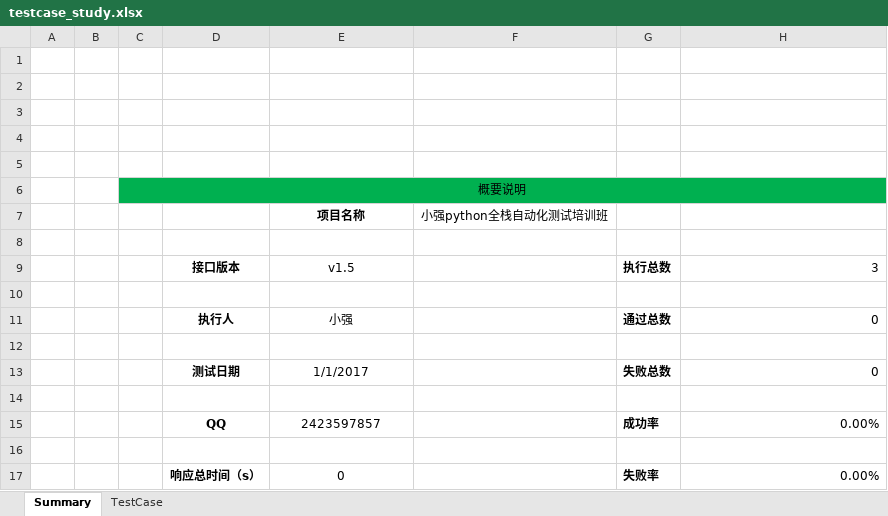
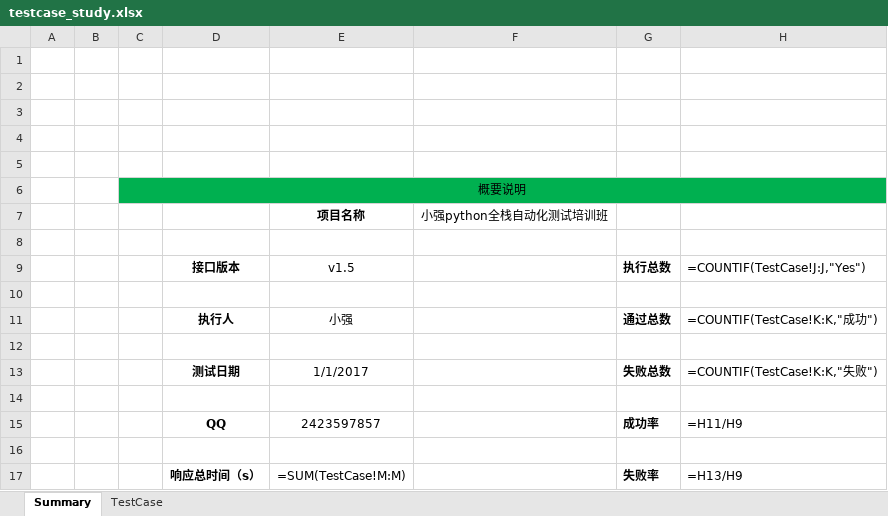
Before and after one commit to ivy-liu/interface-framework, an Excel workbook: testcase_study.xlsx, sheet Summary, drawn as a sheet; values as stored, in another font and other column widths than the file's, no borders; formulas without a stored value are shown as written; charts and pictures not drawn; the diff names each change by its address in the sheet, - before the commit and + after, or states it on an @@ line.

```diff
--- a/testcase_study.xlsx (sheet Summary)
+++ b/testcase_study.xlsx (sheet Summary)
-H9: 3
+H9: =COUNTIF(TestCase!J:J,"Yes")
-H11: 0
+H11: =COUNTIF(TestCase!K:K,"成功")
-H13: 0
+H13: =COUNTIF(TestCase!K:K,"失败")
-H15: 0.00%
+H15: =H11/H9
-E17: 0
+E17: =SUM(TestCase!M:M)
-H17: 0.00%
+H17: =H13/H9
```
Also changed, not shown: sheet TestCase, charts or pictures, 5 other files.
